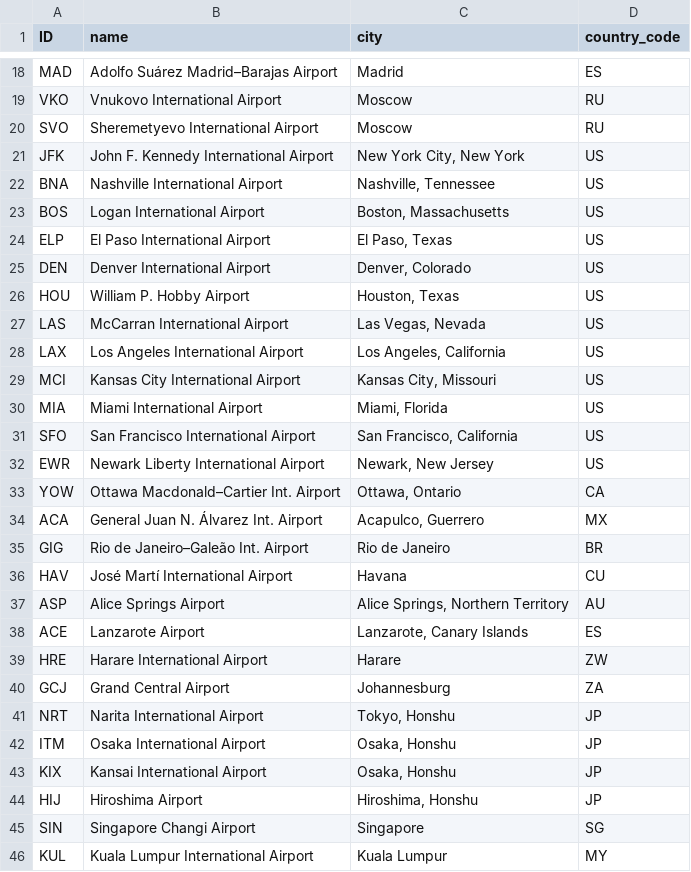
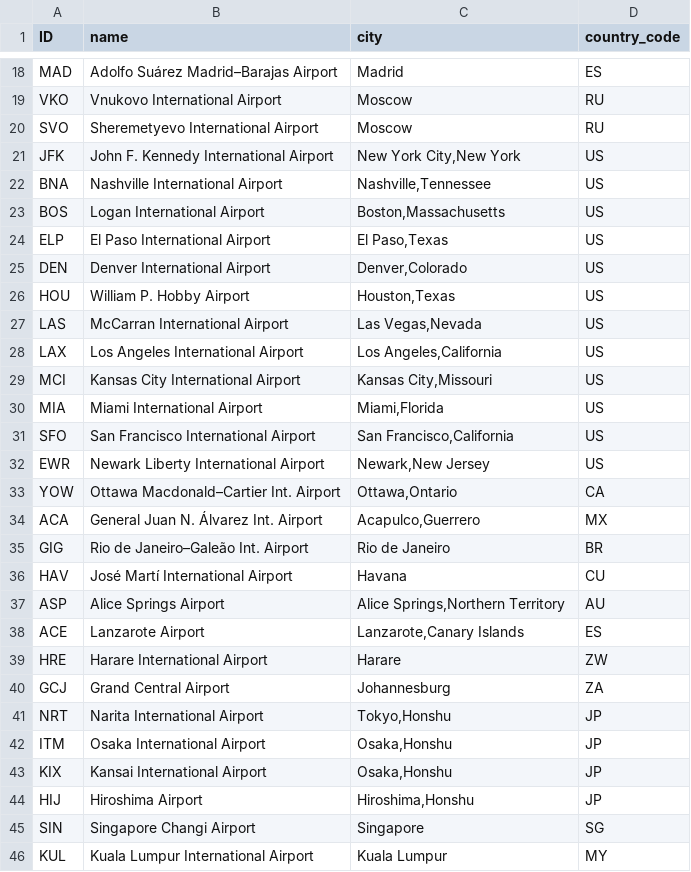
Before and after one commit to capire/xflights, a CSV file: db/data/sap.capire.flights-Airports.csv, drawn as a sheet; only a part is shown, gaps mark what is left out; the diff names each change by its address in the sheet, - before the commit and + after, or states it on an @@ line.

```diff
--- a/db/data/sap.capire.flights-Airports.csv
+++ b/db/data/sap.capire.flights-Airports.csv
-C21 (city): New York City, New York
+C21 (city): New York City,New York
-C22 (city): Nashville, Tennessee
+C22 (city): Nashville,Tennessee
-C23 (city): Boston, Massachusetts
+C23 (city): Boston,Massachusetts
-C24 (city): El Paso, Texas
+C24 (city): El Paso,Texas
-C25 (city): Denver, Colorado
+C25 (city): Denver,Colorado
-C26 (city): Houston, Texas
+C26 (city): Houston,Texas
-C27 (city): Las Vegas, Nevada
+C27 (city): Las Vegas,Nevada
-C28 (city): Los Angeles, California
+C28 (city): Los Angeles,California
-C29 (city): Kansas City, Missouri
+C29 (city): Kansas City,Missouri
-C30 (city): Miami, Florida
+C30 (city): Miami,Florida
-C31 (city): San Francisco, California
+C31 (city): San Francisco,California
-C32 (city): Newark, New Jersey
+C32 (city): Newark,New Jersey
-C33 (city): Ottawa, Ontario
+C33 (city): Ottawa,Ontario
-C34 (city): Acapulco, Guerrero
+C34 (city): Acapulco,Guerrero
-C37 (city): Alice Springs, Northern Territory
+C37 (city): Alice Springs,Northern Territory
-C38 (city): Lanzarote, Canary Islands
+C38 (city): Lanzarote,Canary Islands
-C41 (city): Tokyo, Honshu
+C41 (city): Tokyo,Honshu
-C42:C43 (city): Osaka, Honshu
+C42:C43 (city): Osaka,Honshu
-C44 (city): Hiroshima, Honshu
+C44 (city): Hiroshima,Honshu
```
Also changed, not shown: db/data/sap.capire.flights-Supplements.csv, db/data/sap.capire.flights-Supplements.texts.csv, 5 other files.
